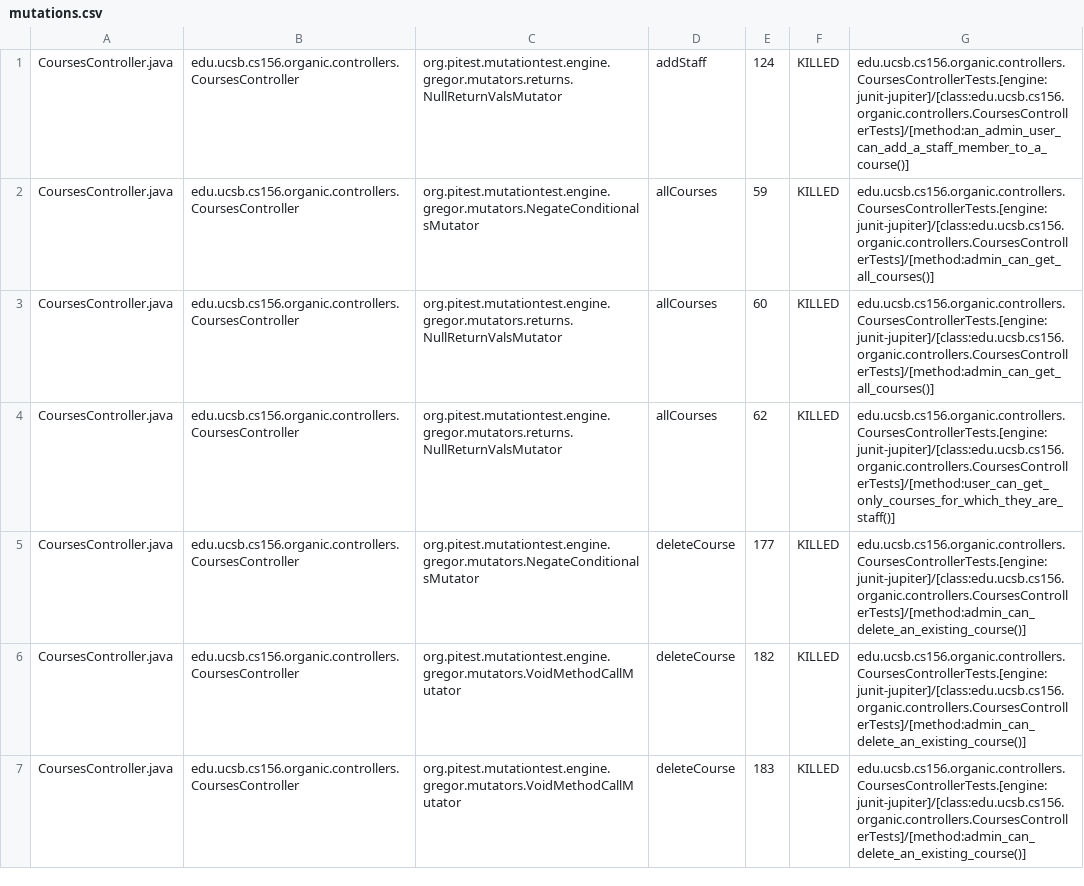
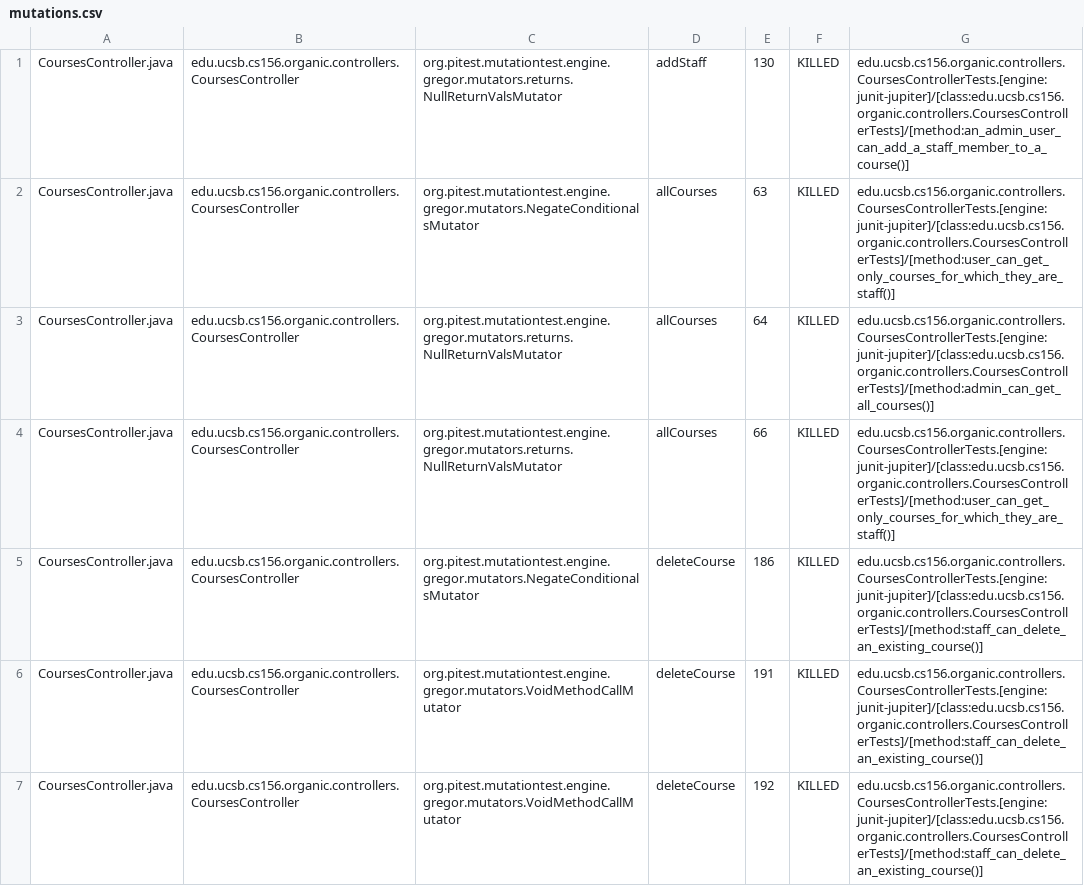
Before and after one commit to ucsb-cs156-f23/proj-organic-f23-6pm-3, a CSV file: prs/33/pitest/mutations.csv, drawn as a sheet; only a part is shown; the diff covers the shown part only.

Commit message:
Deploying to gh-pages from @ ucsb-cs156-f23/proj-organic-f23-6pm-3@82a4ed55adb14133a81f1ea5581f60d2b22b6542 🚀

```diff
--- a/prs/33/pitest/mutations.csv
+++ b/prs/33/pitest/mutations.csv
@@ -1,7 +1,7 @@
-CoursesController.java,edu.ucsb.cs156.organic.controllers.CoursesController,org.pitest.mutationtest.engine.gregor.mutators.returns.NullReturnValsMutator,addStaff,124,KILLED,edu.ucsb.cs156.organic.controllers.CoursesControllerTests.[engine:junit-jupiter]/[class:edu.ucsb.cs156.organic.controllers.CoursesControllerTests]/[method:an_admin_user_can_add_a_staff_member_to_a_course()]
-CoursesController.java,edu.ucsb.cs156.organic.controllers.CoursesController,org.pitest.mutationtest.engine.gregor.mutators.NegateConditionalsMutator,allCourses,59,KILLED,edu.ucsb.cs156.organic.controllers.CoursesControllerTests.[engine:junit-jupiter]/[class:edu.ucsb.cs156.organic.controllers.CoursesControllerTests]/[method:admin_can_get_all_courses()]
-CoursesController.java,edu.ucsb.cs156.organic.controllers.CoursesController,org.pitest.mutationtest.engine.gregor.mutators.returns.NullReturnValsMutator,allCourses,60,KILLED,edu.ucsb.cs156.organic.controllers.CoursesControllerTests.[engine:junit-jupiter]/[class:edu.ucsb.cs156.organic.controllers.CoursesControllerTests]/[method:admin_can_get_all_courses()]
-CoursesController.java,edu.ucsb.cs156.organic.controllers.CoursesController,org.pitest.mutationtest.engine.gregor.mutators.returns.NullReturnValsMutator,allCourses,62,KILLED,edu.ucsb.cs156.organic.controllers.CoursesControllerTests.[engine:junit-jupiter]/[class:edu.ucsb.cs156.organic.controllers.CoursesControllerTests]/[method:user_can_get_only_courses_for_which_they_are_staff()]
-CoursesController.java,edu.ucsb.cs156.organic.controllers.CoursesController,org.pitest.mutationtest.engine.gregor.mutators.NegateConditionalsMutator,deleteCourse,177,KILLED,edu.ucsb.cs156.organic.controllers.CoursesControllerTests.[engine:junit-jupiter]/[class:edu.ucsb.cs156.organic.controllers.CoursesControllerTests]/[method:admin_can_delete_an_existing_course()]
-CoursesController.java,edu.ucsb.cs156.organic.controllers.CoursesController,org.pitest.mutationtest.engine.gregor.mutators.VoidMethodCallMutator,deleteCourse,182,KILLED,edu.ucsb.cs156.organic.controllers.CoursesControllerTests.[engine:junit-jupiter]/[class:edu.ucsb.cs156.organic.controllers.CoursesControllerTests]/[method:admin_can_delete_an_existing_course()]
-CoursesController.java,edu.ucsb.cs156.organic.controllers.CoursesController,org.pitest.mutationtest.engine.gregor.mutators.VoidMethodCallMutator,deleteCourse,183,KILLED,edu.ucsb.cs156.organic.controllers.CoursesControllerTests.[engine:junit-jupiter]/[class:edu.ucsb.cs156.organic.controllers.CoursesControllerTests]/[method:admin_can_delete_an_existing_course()]
+CoursesController.java,edu.ucsb.cs156.organic.controllers.CoursesController,org.pitest.mutationtest.engine.gregor.mutators.returns.NullReturnValsMutator,addStaff,130,KILLED,edu.ucsb.cs156.organic.controllers.CoursesControllerTests.[engine:junit-jupiter]/[class:edu.ucsb.cs156.organic.controllers.CoursesControllerTests]/[method:an_admin_user_can_add_a_staff_member_to_a_course()]
+CoursesController.java,edu.ucsb.cs156.organic.controllers.CoursesController,org.pitest.mutationtest.engine.gregor.mutators.NegateConditionalsMutator,allCourses,63,KILLED,edu.ucsb.cs156.organic.controllers.CoursesControllerTests.[engine:junit-jupiter]/[class:edu.ucsb.cs156.organic.controllers.CoursesControllerTests]/[method:user_can_get_only_courses_for_which_they_are_staff()]
+CoursesController.java,edu.ucsb.cs156.organic.controllers.CoursesController,org.pitest.mutationtest.engine.gregor.mutators.returns.NullReturnValsMutator,allCourses,64,KILLED,edu.ucsb.cs156.organic.controllers.CoursesControllerTests.[engine:junit-jupiter]/[class:edu.ucsb.cs156.organic.controllers.CoursesControllerTests]/[method:admin_can_get_all_courses()]
+CoursesController.java,edu.ucsb.cs156.organic.controllers.CoursesController,org.pitest.mutationtest.engine.gregor.mutators.returns.NullReturnValsMutator,allCourses,66,KILLED,edu.ucsb.cs156.organic.controllers.CoursesControllerTests.[engine:junit-jupiter]/[class:edu.ucsb.cs156.organic.controllers.CoursesControllerTests]/[method:user_can_get_only_courses_for_which_they_are_staff()]
+CoursesController.java,edu.ucsb.cs156.organic.controllers.CoursesController,org.pitest.mutationtest.engine.gregor.mutators.NegateConditionalsMutator,deleteCourse,186,KILLED,edu.ucsb.cs156.organic.controllers.CoursesControllerTests.[engine:junit-jupiter]/[class:edu.ucsb.cs156.organic.controllers.CoursesControllerTests]/[method:staff_can_delete_an_existing_course()]
+CoursesController.java,edu.ucsb.cs156.organic.controllers.CoursesController,org.pitest.mutationtest.engine.gregor.mutators.VoidMethodCallMutator,deleteCourse,191,KILLED,edu.ucsb.cs156.organic.controllers.CoursesControllerTests.[engine:junit-jupiter]/[class:edu.ucsb.cs156.organic.controllers.CoursesControllerTests]/[method:staff_can_delete_an_existing_course()]
+CoursesController.java,edu.ucsb.cs156.organic.controllers.CoursesController,org.pitest.mutationtest.engine.gregor.mutators.VoidMethodCallMutator,deleteCourse,192,KILLED,edu.ucsb.cs156.organic.controllers.CoursesControllerTests.[engine:junit-jupiter]/[class:edu.ucsb.cs156.organic.controllers.CoursesControllerTests]/[method:staff_can_delete_an_existing_course()]
```
Also changed, not shown: 18 added rows, 1 removed row and 55 edited cells elsewhere in this file, 17 other files.
